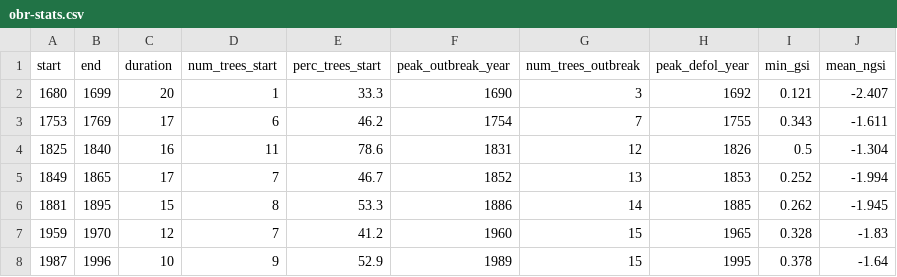
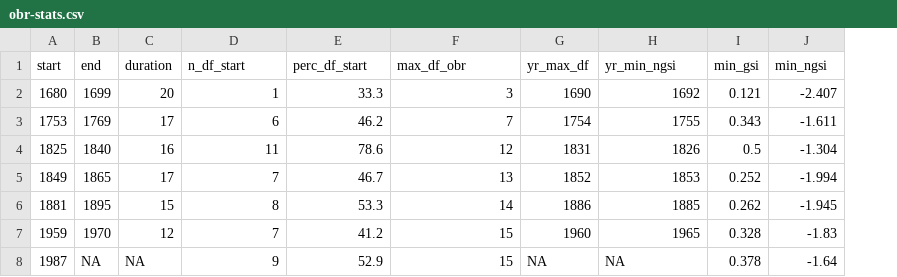
Before and after one commit to chguiterman/dfoliatR_paper, a CSV file: paper_elsevier/Output/obr-stats.csv, drawn as a sheet; removed rows and columns are numbered as before the commit, all else as after; the diff names each change by its address in the sheet, - before the commit and + after, or states it on an @@ line.

```diff
--- a/paper_elsevier/Output/obr-stats.csv
+++ b/paper_elsevier/Output/obr-stats.csv
-column F (peak_outbreak_year), rows 2-8: 1690 | 1754 | 1831 | 1852 | 1886 | 1960 | 1989
+column G (yr_max_df), rows 2-8: 1690 | 1754 | 1831 | 1852 | 1886 | 1960 | NA
-D1: num_trees_start
+D1: n_df_start
-E1: perc_trees_start
+E1: perc_df_start
-F1: num_trees_outbreak
+F1: max_df_obr
-H1: peak_defol_year
+H1: yr_min_ngsi
-J1: mean_ngsi
+J1: min_ngsi
-B8 (end): 1996
+B8 (end): NA
-C8 (duration): 10
+C8 (duration): NA
-H8 (yr_min_ngsi): 1995
+H8 (yr_min_ngsi): NA
```
Also changed, not shown: paper_elsevier/Output/defol-stats.csv, 9 other files.
